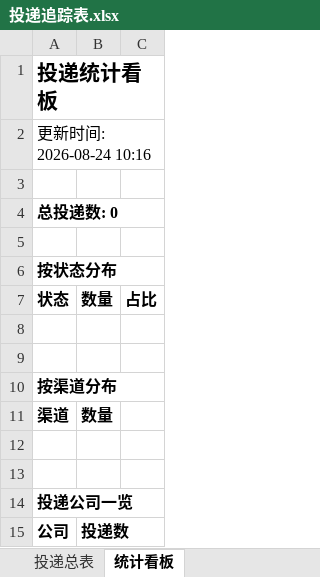
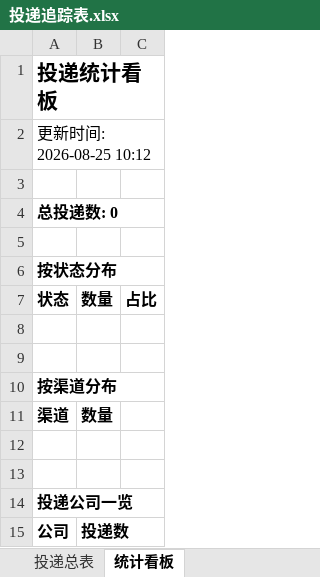
Before and after one commit to seren-spark/campus-radar, an Excel workbook: reports/投递追踪表.xlsx, sheet 统计看板, drawn as a sheet; values as stored, in another font and other column widths than the file's, no borders; the diff names each change by its address in the sheet, - before the commit and + after, or states it on an @@ line.

```diff
--- a/reports/投递追踪表.xlsx (sheet 统计看板)
+++ b/reports/投递追踪表.xlsx (sheet 统计看板)
-A2: 更新时间: 2026-08-24 10:16
+A2: 更新时间: 2026-08-25 10:12
```
Also changed, not shown: 2 other files.
